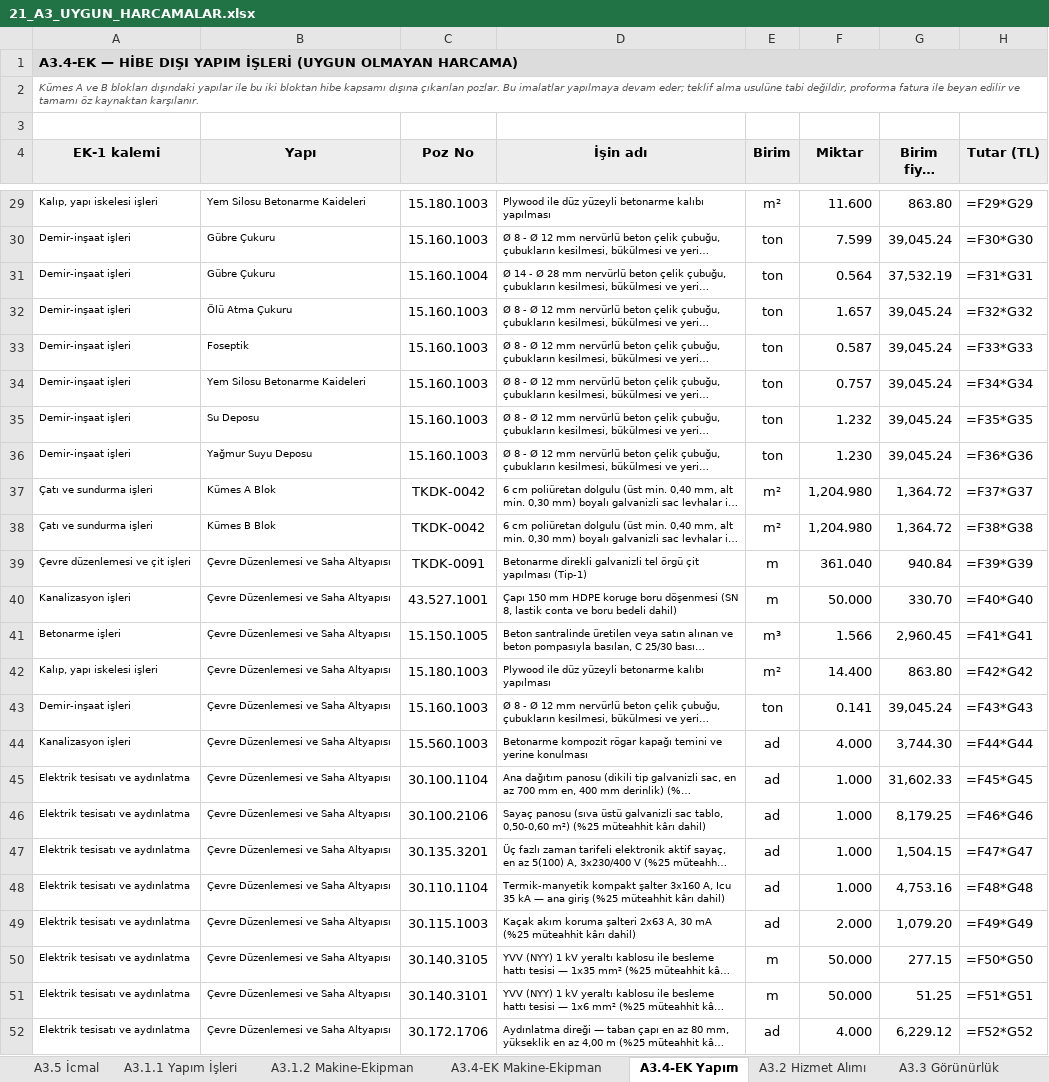
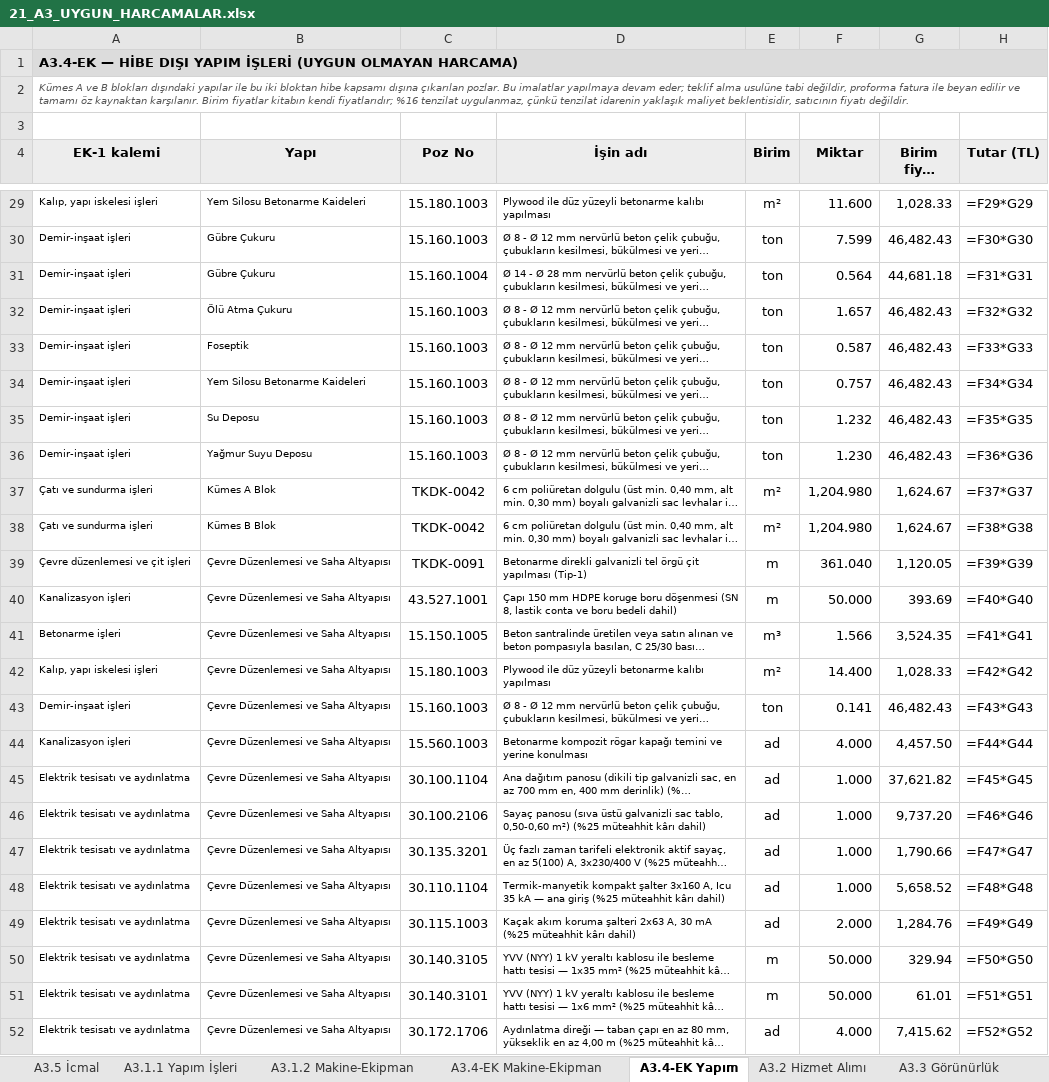
Before and after one commit to mahmuttari/Yonetmelik-araclari, an Excel workbook: belgeler/21_A3_UYGUN_HARCAMALAR.xlsx, sheet A3.4-EK Yapım, drawn as a sheet; only a part is shown, gaps mark what is left out; long unchanged cells end in …; values as stored, in another font and other column widths than the file's, no borders; formulas without a stored value are shown as written; the diff covers the shown part only; the diff names each change by its address in the sheet, - before the commit and + after, or states it on an @@ line.

```diff
--- a/belgeler/21_A3_UYGUN_HARCAMALAR.xlsx (sheet A3.4-EK Yapım)
+++ b/belgeler/21_A3_UYGUN_HARCAMALAR.xlsx (sheet A3.4-EK Yapım)
-A2 (EK-1 kalemi): …kaynaktan karşılanır.
+A2 (EK-1 kalemi): …kaynaktan karşılanır. Birim fiyatlar kitabın kendi fiyatlarıdır; %16 tenzilat uygulanmaz, çünkü tenzilat idarenin yaklaşık maliyet beklentisidir, satıcının fiyatı değildir.
-G29 (Birim fiyat (TL)): 863.80
+G29 (Birim fiyat (TL)): 1,028.33
-G30 (Birim fiyat (TL)): 39,045.24
+G30 (Birim fiyat (TL)): 46,482.43
-G31 (Birim fiyat (TL)): 37,532.19
+G31 (Birim fiyat (TL)): 44,681.18
-G32:G36 (Birim fiyat (TL)): 39,045.24
+G32:G36 (Birim fiyat (TL)): 46,482.43
-G37:G38 (Birim fiyat (TL)): 1,364.72
+G37:G38 (Birim fiyat (TL)): 1,624.67
-G39 (Birim fiyat (TL)): 940.84
+G39 (Birim fiyat (TL)): 1,120.05
-G40 (Birim fiyat (TL)): 330.70
+G40 (Birim fiyat (TL)): 393.69
-G41 (Birim fiyat (TL)): 2,960.45
+G41 (Birim fiyat (TL)): 3,524.35
-G42 (Birim fiyat (TL)): 863.80
+G42 (Birim fiyat (TL)): 1,028.33
-G43 (Birim fiyat (TL)): 39,045.24
+G43 (Birim fiyat (TL)): 46,482.43
-G44 (Birim fiyat (TL)): 3,744.30
+G44 (Birim fiyat (TL)): 4,457.50
-G45 (Birim fiyat (TL)): 31,602.33
+G45 (Birim fiyat (TL)): 37,621.82
-G46 (Birim fiyat (TL)): 8,179.25
+G46 (Birim fiyat (TL)): 9,737.20
-G47 (Birim fiyat (TL)): 1,504.15
+G47 (Birim fiyat (TL)): 1,790.66
-G48 (Birim fiyat (TL)): 4,753.16
+G48 (Birim fiyat (TL)): 5,658.52
-G49 (Birim fiyat (TL)): 1,079.20
+G49 (Birim fiyat (TL)): 1,284.76
-G50 (Birim fiyat (TL)): 277.15
+G50 (Birim fiyat (TL)): 329.94
-G51 (Birim fiyat (TL)): 51.25
+G51 (Birim fiyat (TL)): 61.01
-G52 (Birim fiyat (TL)): 6,229.12
+G52 (Birim fiyat (TL)): 7,415.62
```
Also changed, not shown: 27 edited cells elsewhere in this sheet, sheet A3.4 Uygun Olmayan, belgeler/14_TEKLIFLER_MARFEN.xlsx, belgeler/15_KESIF_OZETLERI.xlsx, 33 other files.
